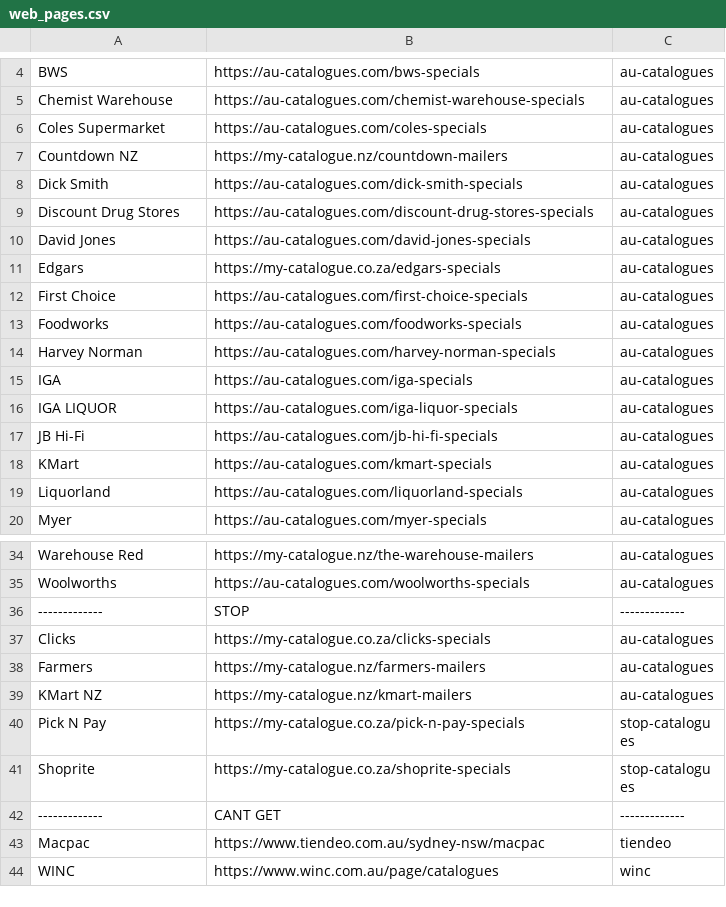
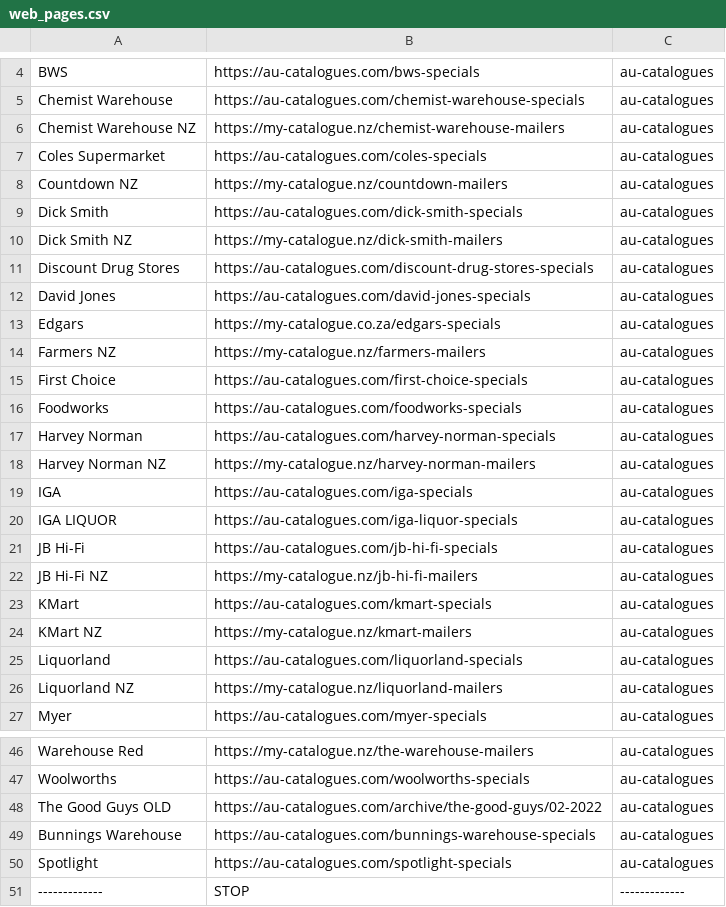
Before and after one commit to tienking/catalogues_with_scrapy, a CSV file: catalogues/download_input/web_pages.csv, drawn as a sheet; only a part is shown, gaps mark what is left out; the shorter side is filled out with more unchanged rows; the diff covers the shown part only.

```diff
--- a/catalogues/download_input/web_pages.csv
+++ b/catalogues/download_input/web_pages.csv
@@ -5,2 +5,3 @@ BWS,https://au-catalogues.com/bws-specials,au-catalogues
 Chemist Warehouse,https://au-catalogues.com/chemist-warehouse-specials,au-catalogues
+Chemist Warehouse NZ,https://my-catalogue.nz/chemist-warehouse-mailers,au-catalogues
 Coles Supermarket,https://au-catalogues.com/coles-specials,au-catalogues
@@ -8,2 +9,3 @@ Countdown NZ,https://my-catalogue.nz/countdown-mailers,au-catalogues
 Dick Smith,https://au-catalogues.com/dick-smith-specials,au-catalogues
+Dick Smith NZ,https://my-catalogue.nz/dick-smith-mailers,au-catalogues
 Discount Drug Stores,https://au-catalogues.com/discount-drug-stores-specials,au-catalogues
@@ -11,2 +13,3 @@ David Jones,https://au-catalogues.com/david-jones-specials,au-catalogues
 Edgars,https://my-catalogue.co.za/edgars-specials,au-catalogues
+Farmers NZ,https://my-catalogue.nz/farmers-mailers,au-catalogues
 First Choice,https://au-catalogues.com/first-choice-specials,au-catalogues
@@ -14,2 +17,3 @@ Foodworks,https://au-catalogues.com/foodworks-specials,au-catalogues
 Harvey Norman,https://au-catalogues.com/harvey-norman-specials,au-catalogues
+Harvey Norman NZ,https://my-catalogue.nz/harvey-norman-mailers,au-catalogues
 IGA,https://au-catalogues.com/iga-specials,au-catalogues
@@ -17,4 +21,7 @@ IGA LIQUOR,https://au-catalogues.com/iga-liquor-specials,au-catalogues
 JB Hi-Fi,https://au-catalogues.com/jb-hi-fi-specials,au-catalogues
+JB Hi-Fi NZ,https://my-catalogue.nz/jb-hi-fi-mailers,au-catalogues
 KMart,https://au-catalogues.com/kmart-specials,au-catalogues
+KMart NZ,https://my-catalogue.nz/kmart-mailers,au-catalogues
 Liquorland,https://au-catalogues.com/liquorland-specials,au-catalogues
+Liquorland NZ,https://my-catalogue.nz/liquorland-mailers,au-catalogues
 Myer,https://au-catalogues.com/myer-specials,au-catalogues
@@ -35,2 +47,5 @@ Warehouse Red,https://my-catalogue.nz/the-warehouse-mailers,au-catalogues
 Woolworths,https://au-catalogues.com/woolworths-specials,au-catalogues
+The Good Guys OLD,https://au-catalogues.com/archive/the-good-guys/02-2022,au-catalogues
+Bunnings Warehouse,https://au-catalogues.com/bunnings-warehouse-specials,au-catalogues
+Spotlight,https://au-catalogues.com/spotlight-specials,au-catalogues
 -------------,STOP,-------------
```
Also changed, not shown: 5 added rows and 1 edited cell elsewhere in this file, 7 other files.
